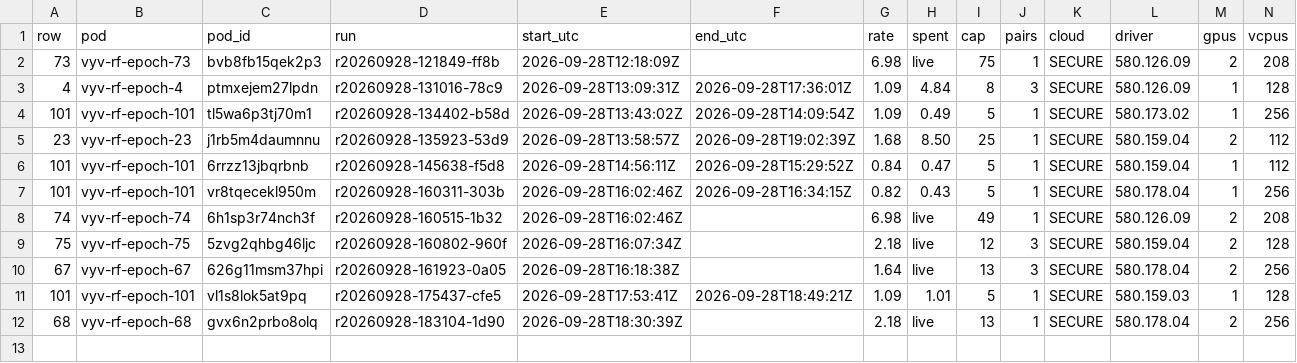
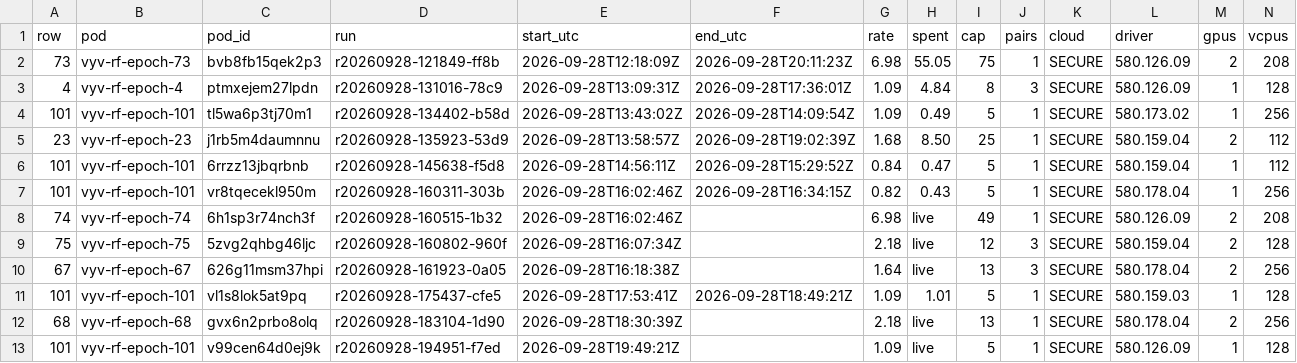
Before and after one commit to danielreuter/research-notes, a TSV file: lanes/vllm-epoch-run/evidence/spend.tsv, drawn as a sheet.

```diff
--- a/lanes/vllm-epoch-run/evidence/spend.tsv
+++ b/lanes/vllm-epoch-run/evidence/spend.tsv
@@ -1,3 +1,3 @@
 row	pod	pod_id	run	start_utc	end_utc	rate	spent	cap	pairs	cloud	driver	gpus	vcpus
-73	vyv-rf-epoch-73	bvb8fb15qek2p3	r20260928-121849-ff8b	2026-09-28T12:18:09Z		6.98	live	75	1	SECURE	580.126.09	2	208
+73	vyv-rf-epoch-73	bvb8fb15qek2p3	r20260928-121849-ff8b	2026-09-28T12:18:09Z	2026-09-28T20:11:23Z	6.98	55.05	75	1	SECURE	580.126.09	2	208
 4	vyv-rf-epoch-4	ptmxejem27lpdn	r20260928-131016-78c9	2026-09-28T13:09:31Z	2026-09-28T17:36:01Z	1.09	4.84	8	3	SECURE	580.126.09	1	128
@@ -12 +12,2 @@ row	pod	pod_id	run	start_utc	end_utc	rate	spent	cap	pairs	cloud	driver	gpus	vcpu
 68	vyv-rf-epoch-68	gvx6n2prbo8olq	r20260928-183104-1d90	2026-09-28T18:30:39Z		2.18	live	13	1	SECURE	580.178.04	2	256
+101	vyv-rf-epoch-101	v99cen64d0ej9k	r20260928-194951-f7ed	2026-09-28T19:49:21Z		1.09	live	5	1	SECURE	580.126.09	1	128
```
Also changed, not shown: 15 other files.
